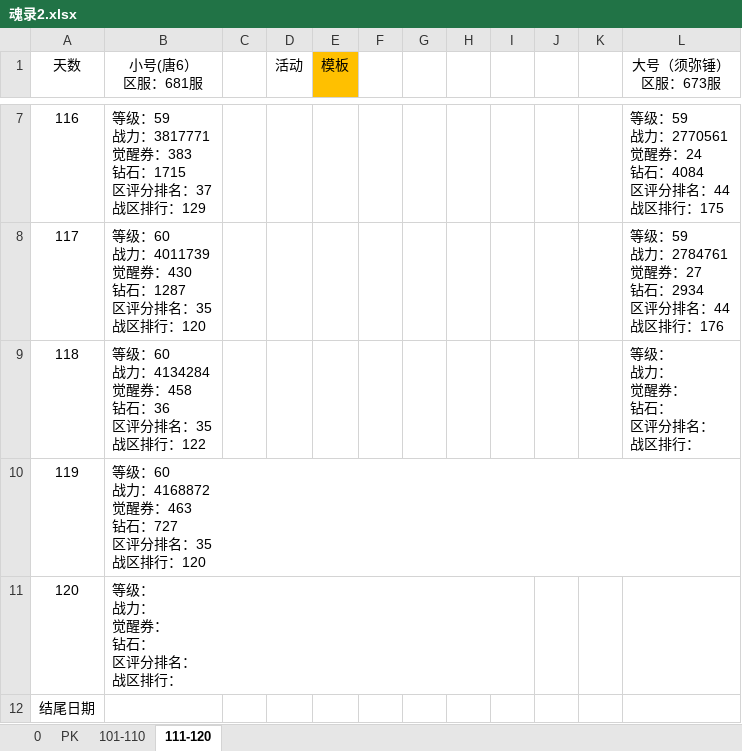
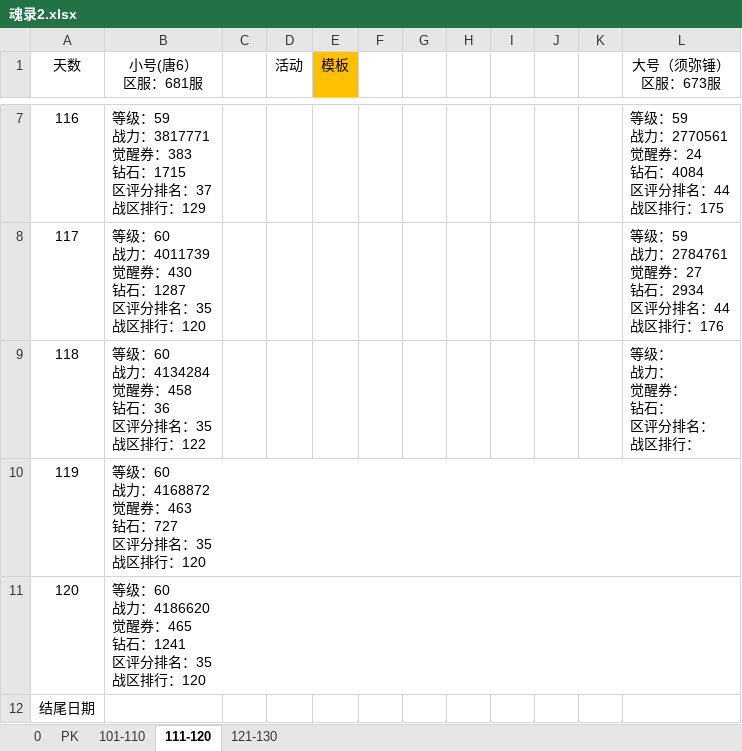
Before and after one commit to 1030821847/Person, an Excel workbook: 魂录2.xlsx, sheet 111-120, drawn as a sheet; only a part is shown, gaps mark what is left out; values as stored, in another font and other column widths than the file's, no borders; ↵ is a line break in a cell; the diff names each change by its address in the sheet, - before the commit and + after, or states it on an @@ line.

```diff
--- a/魂录2.xlsx (sheet 111-120)
+++ b/魂录2.xlsx (sheet 111-120)
+sheet tab: 121-130
-B11 (小号(唐6） 区服：681服): 等级： ↵ 战力： ↵ 觉醒券： ↵ 钻石： ↵ 区评分排名： ↵ 战区排行：
+B11 (小号(唐6） 区服：681服): 等级：60 ↵ 战力：4186620 ↵ 觉醒券：465 ↵ 钻石：1241 ↵ 区评分排名：35 ↵ 战区排行：120
```
